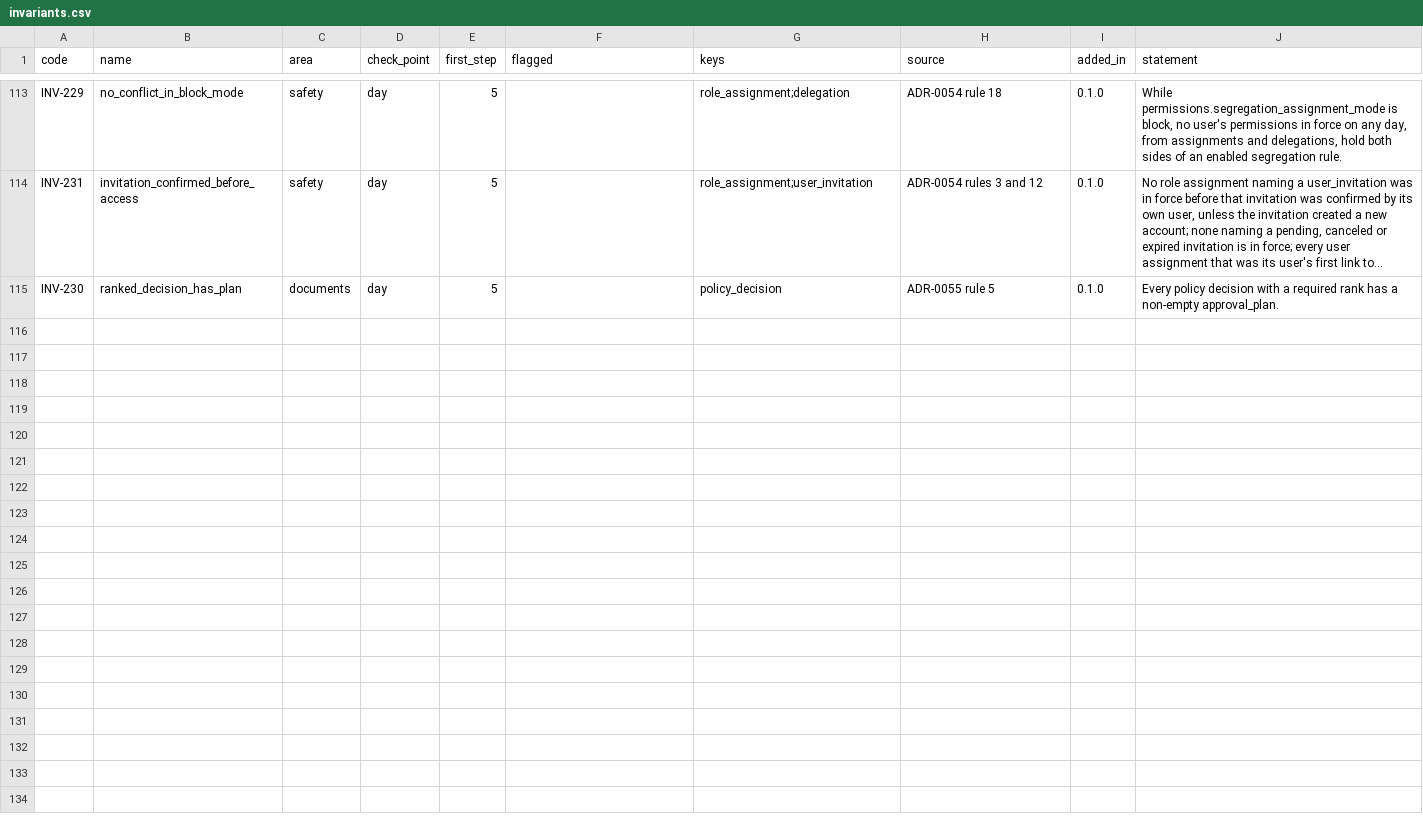
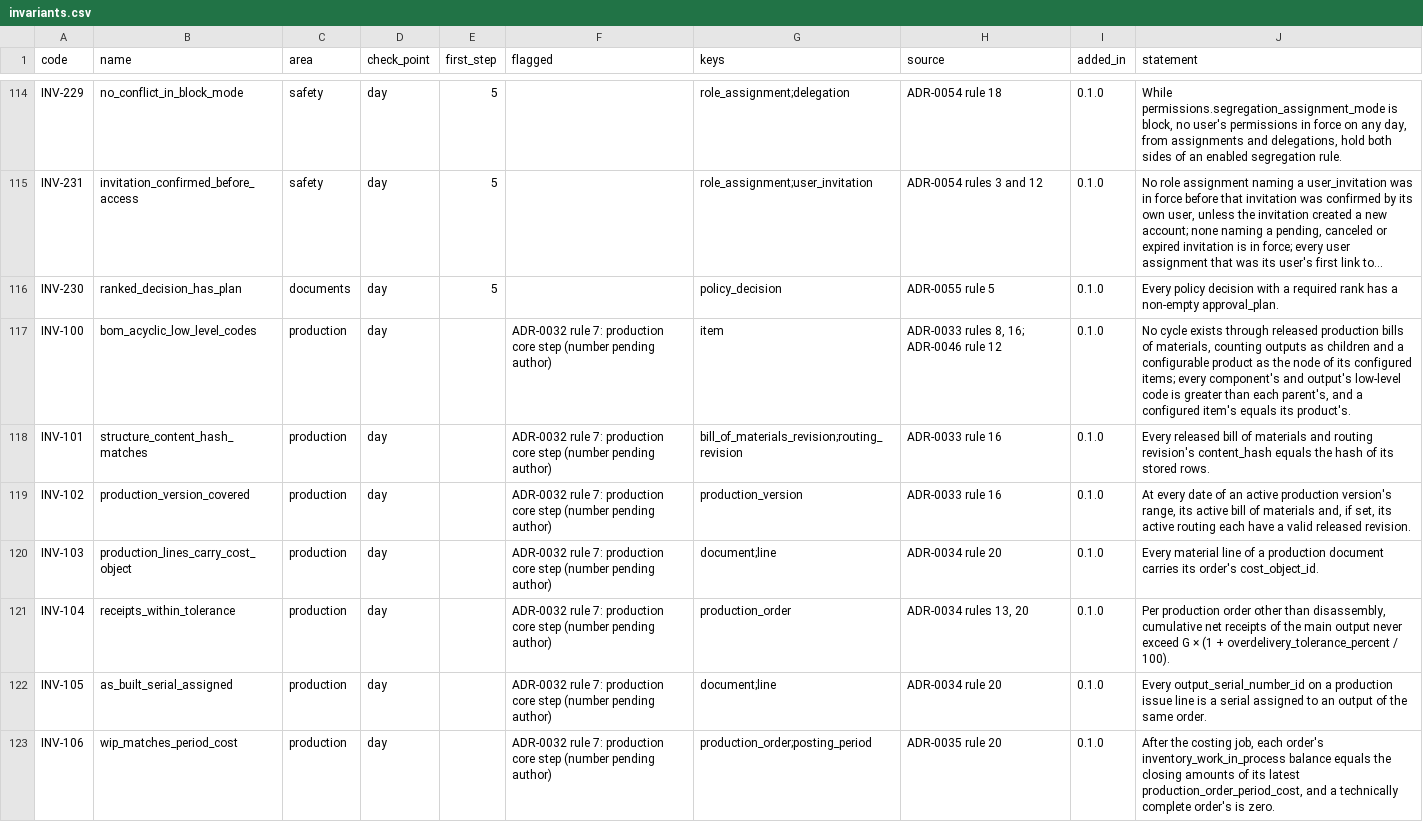
Before and after one commit to AnGaudium/ERPMe, a CSV file: docs/catalogs/invariants.csv, drawn as a sheet; only a part is shown, gaps mark what is left out; long unchanged cells end in …; the diff covers the shown part only; the diff names each change by its address in the sheet, - before the commit and + after, or states it on an @@ line.

```diff
--- a/docs/catalogs/invariants.csv
+++ b/docs/catalogs/invariants.csv
+row 117: INV-100 | bom_acyclic_low_level_codes | production | day |  | ADR-0032 rule 7: production core step (number pending author) | item | ADR-0033 rules 8, 16; ADR-0046 rule 12 | 0.1.0 | No cycle exists through released production bills of materials, counting outputs as children and a configurable product as the node of its configured items; every component's and output's low-level code is greater than each parent's, and a configured item's equals its product's.
+row 118: INV-101 | structure_content_hash_matches | production | day |  | ADR-0032 rule 7: production core step (number pending author) | bill_of_materials_revision;routing_revision | ADR-0033 rule 16 | 0.1.0 | Every released bill of materials and routing revision's content_hash equals the hash of its stored rows.
+row 119: INV-102 | production_version_covered | production | day |  | ADR-0032 rule 7: production core step (number pending author) | production_version | ADR-0033 rule 16 | 0.1.0 | At every date of an active production version's range, its active bill of materials and, if set, its active routing each have a valid released revision.
+row 120: INV-103 | production_lines_carry_cost_object | production | day |  | ADR-0032 rule 7: production core step (number pending author) | document;line | ADR-0034 rule 20 | 0.1.0 | Every material line of a production document carries its order's cost_object_id.
+row 121: INV-104 | receipts_within_tolerance | production | day |  | ADR-0032 rule 7: production core step (number pending author) | production_order | ADR-0034 rules 13, 20 | 0.1.0 | Per production order other than disassembly, cumulative net receipts of the main output never exceed G × (1 + overdelivery_tolerance_percent / 100).
+row 122: INV-105 | as_built_serial_assigned | production | day |  | ADR-0032 rule 7: production core step (number pending author) | document;line | ADR-0034 rule 20 | 0.1.0 | Every output_serial_number_id on a production issue line is a serial assigned to an output of the same order.
+row 123: INV-106 | wip_matches_period_cost | production | day |  | ADR-0032 rule 7: production core step (number pending author) | production_order;posting_period | ADR-0035 rule 20 | 0.1.0 | After the costing job, each order's inventory_work_in_process balance equals the closing amounts of its latest production_order_period_cost, and a technically complete order's is zero.
```
Also changed, not shown: 7 added rows and 3 edited cells elsewhere in this file, docs/catalogs/authorization-areas.csv, docs/catalogs/role-template-levels.csv, 49 other files.
